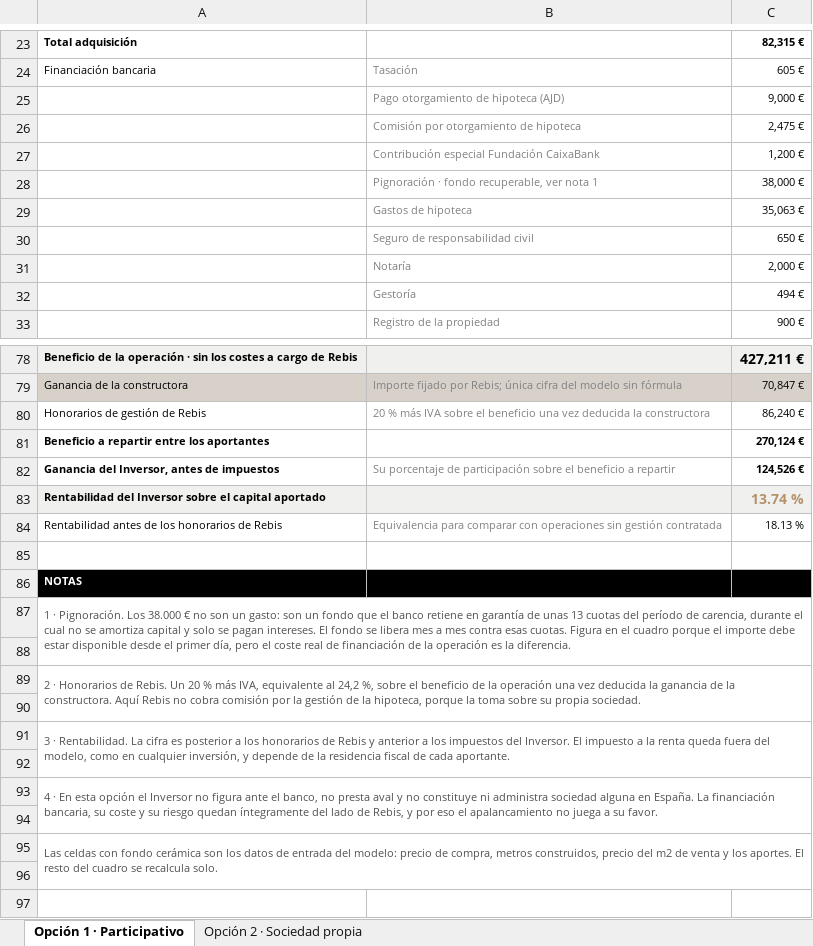
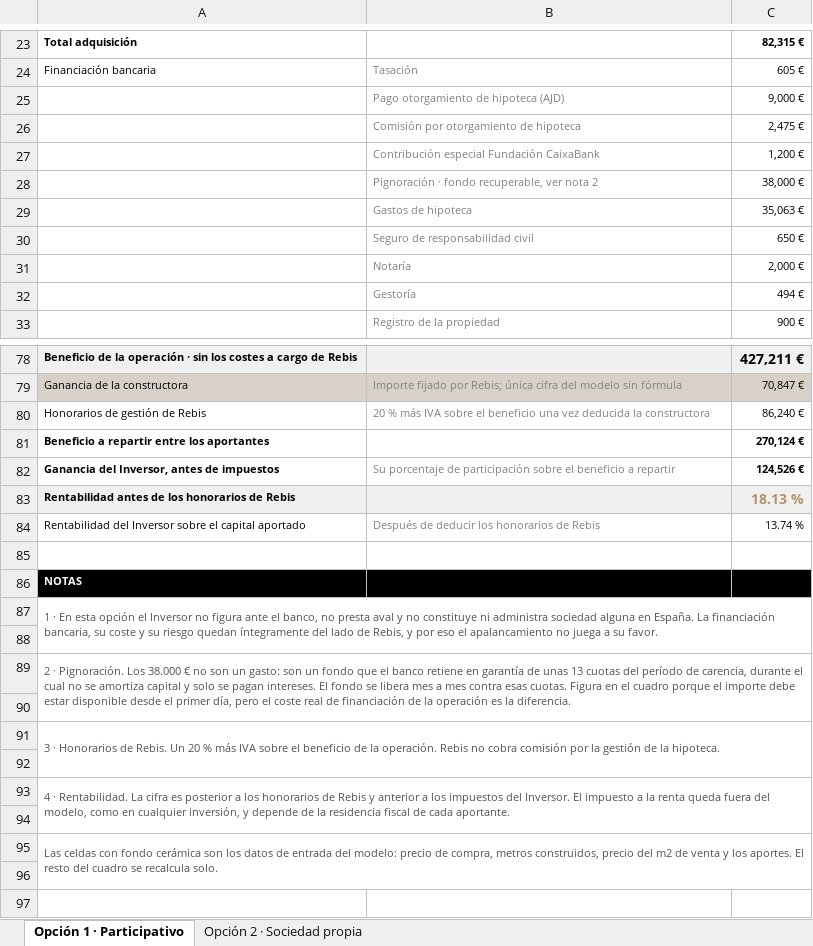
Before and after one commit to marcenapo-hub/Rebis, an Excel workbook: cashflow/Cash-Flow-Inversor-Ruiz-Jimenez-3.xlsx, sheet Opción 1 · Participativo, drawn as a sheet; only a part is shown, gaps mark what is left out; values as stored, in another font and other column widths than the file's, no borders; charts and pictures not drawn; removed rows and columns are numbered as before the commit, all else as after; the diff names each change by its address in the sheet, - before the commit and + after, or states it on an @@ line.

```diff
--- a/cashflow/Cash-Flow-Inversor-Ruiz-Jimenez-3.xlsx (sheet Opción 1 · Participativo)
+++ b/cashflow/Cash-Flow-Inversor-Ruiz-Jimenez-3.xlsx (sheet Opción 1 · Participativo)
-B28: Pignoración · fondo recuperable, ver nota 1
+B28: Pignoración · fondo recuperable, ver nota 2
-row 83: Rentabilidad del Inversor sobre el capital aportado |  | 13.74 %
-A83:C83 fill: none
+A83:C83 fill: #F0F1EF
-A83 bold: off
+A83 bold: on
-B83: Equivalencia para comparar con operaciones sin gestión contratada
+B83: (empty)
@@ C83 bold: off → on, text colour: black → #B59169, text size: larger @@
+row 84: Rentabilidad del Inversor sobre el capital aportado | Después de deducir los honorarios de Rebis | 13.74 %
-A87: 1 · Pignoración. Los 38.000 € no son un gasto: son un fondo que el banco retiene en garantía de unas 13 cuotas del período de carencia, durante el cual no se amortiza capital y solo se pagan intereses. El fondo se libera mes a mes contra esas cuotas. Figura en el cuadro porque el importe debe estar disponible desde el primer día, pero el coste real de financiación de la operación es la diferencia.
+A87: 1 · En esta opción el Inversor no figura ante el banco, no presta aval y no constituye ni administra sociedad alguna en España. La financiación bancaria, su coste y su riesgo quedan íntegramente del lado de Rebis, y por eso el apalancamiento no juega a su favor.
-A89: 2 · Honorarios de Rebis. Un 20 % más IVA, equivalente al 24,2 %, sobre el beneficio de la operación una vez deducida la ganancia de la constructora. Aquí Rebis no cobra comisión por la gestión de la hipoteca, porque la toma sobre su propia sociedad.
+A89: 2 · Pignoración. Los 38.000 € no son un gasto: son un fondo que el banco retiene en garantía de unas 13 cuotas del período de carencia, durante el cual no se amortiza capital y solo se pagan intereses. El fondo se libera mes a mes contra esas cuotas. Figura en el cuadro porque el importe debe estar disponible desde el primer día, pero el coste real de financiación de la operación es la diferencia.
-A91: 3 · Rentabilidad. La cifra es posterior a los honorarios de Rebis y anterior a los impuestos del Inversor. El impuesto a la renta queda fuera del modelo, como en cualquier inversión, y depende de la residencia fiscal de cada aportante.
+A91: 3 · Honorarios de Rebis. Un 20 % más IVA sobre el beneficio de la operación. Rebis no cobra comisión por la gestión de la hipoteca.
-A93: 4 · En esta opción el Inversor no figura ante el banco, no presta aval y no constituye ni administra sociedad alguna en España. La financiación bancaria, su coste y su riesgo quedan íntegramente del lado de Rebis, y por eso el apalancamiento no juega a su favor.
+A93: 4 · Rentabilidad. La cifra es posterior a los honorarios de Rebis y anterior a los impuestos del Inversor. El impuesto a la renta queda fuera del modelo, como en cualquier inversión, y depende de la residencia fiscal de cada aportante.
```
Also changed, not shown: sheet Opción 2 · Sociedad propia.
